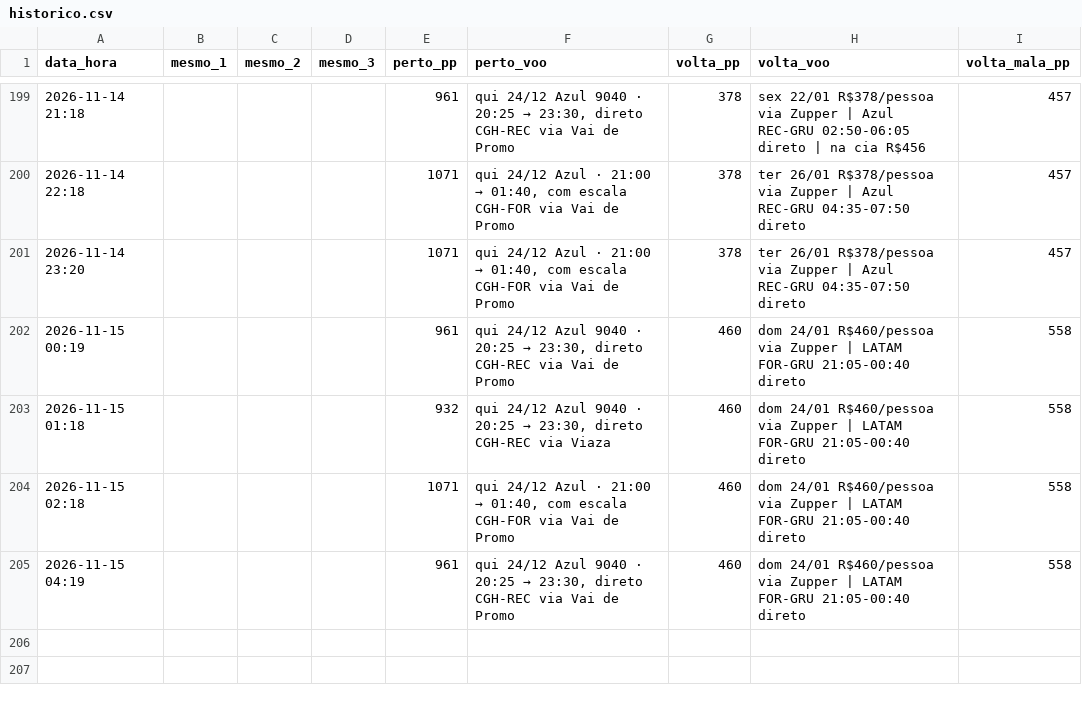
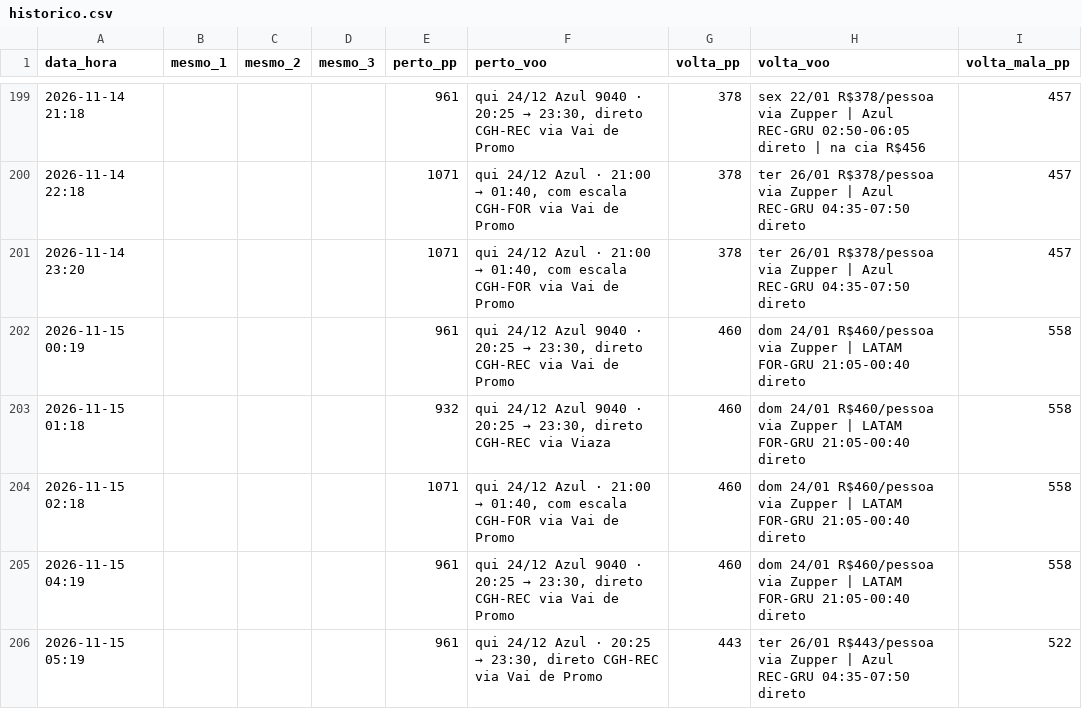
Before and after one commit to hugovfa2017/passagens-monitor, a CSV file: historico.csv, drawn as a sheet; only a part is shown, gaps mark what is left out.

```diff
--- a/historico.csv
+++ b/historico.csv
@@ -205 +205,2 @@ data_hora,mesmo_1,mesmo_2,mesmo_3,perto_pp,perto_voo,volta_pp,volta_voo,volta_ma
 2026-11-15 04:19,,,,961,"qui 24/12 Azul 9040 · 20:25 → 23:30, direto CGH-REC via Vai de Promo",460,dom 24/01 R$460/pessoa via Zupper | LATAM FOR-GRU 21:05-00:40 direto,558
+2026-11-15 05:19,,,,961,"qui 24/12 Azul · 20:25 → 23:30, direto CGH-REC via Vai de Promo",443,ter 26/01 R$443/pessoa via Zupper | Azul REC-GRU 04:35-07:50 direto,522
```
Also changed, not shown: 4 other files.
